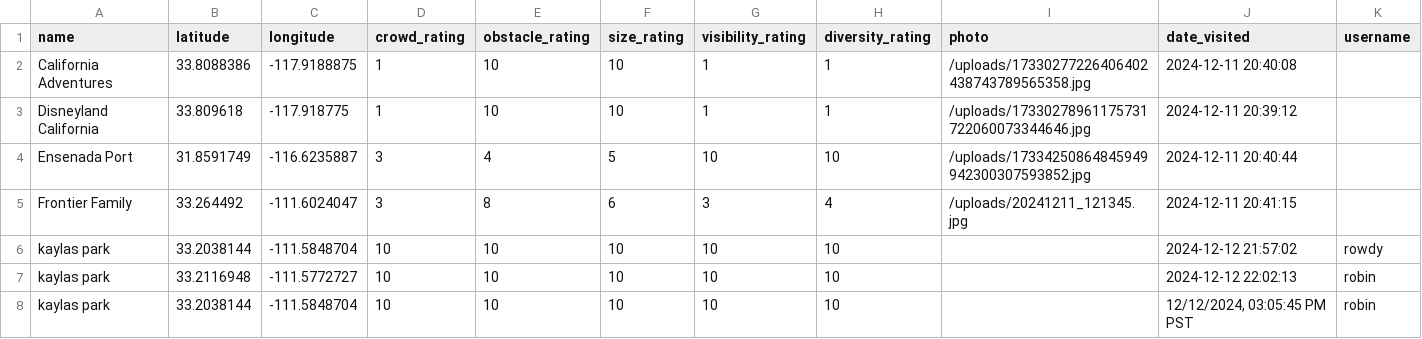
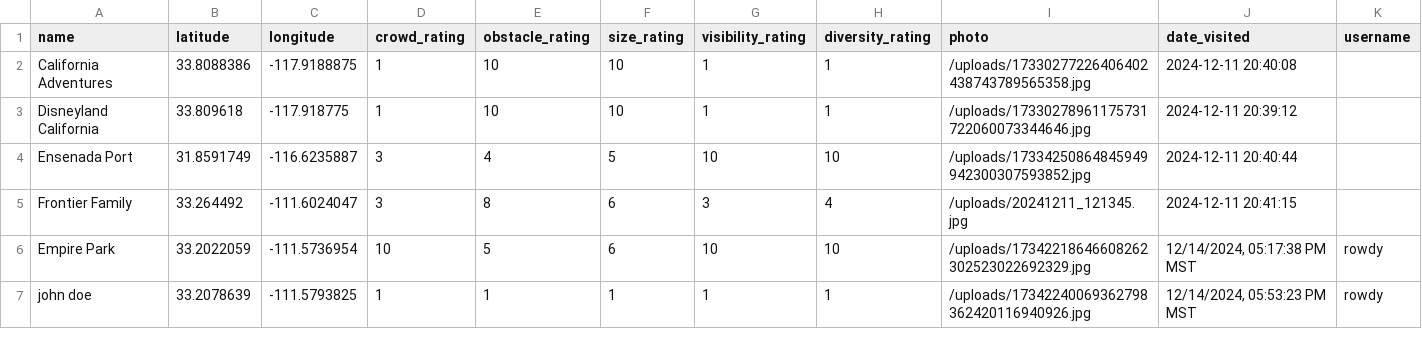
Before and after one commit to RowdyTechnology/park-finder, a CSV file: data.csv, drawn as a sheet.

```diff
--- a/data.csv
+++ b/data.csv
@@ -5,4 +5,3 @@ Ensenada Port,31.8591749,-116.6235887,3,4,5,10,10,/uploads/173342508648459499423
 Frontier Family,33.264492,-111.6024047,3,8,6,3,4,/uploads/20241211_121345.jpg,2024-12-11 20:41:15,
-kaylas park ,33.2038144,-111.5848704,10,10,10,10,10,,2024-12-12 21:57:02,rowdy
-kaylas park ,33.2116948,-111.5772727,10,10,10,10,10,,2024-12-12 22:02:13,robin
-kaylas park ,33.2038144,-111.5848704,10,10,10,10,10,,"12/12/2024, 03:05:45 PM PST",robin
+Empire Park,33.2022059,-111.5736954,10,5,6,10,10,/uploads/17342218646608262302523022692329.jpg,"12/14/2024, 05:17:38 PM MST",rowdy
+john doe,33.2078639,-111.5793825,1,1,1,1,1,/uploads/17342240069362798362420116940926.jpg,"12/14/2024, 05:53:23 PM MST",rowdy
```
Also changed, not shown: feature_requests.csv, 14 other files.
